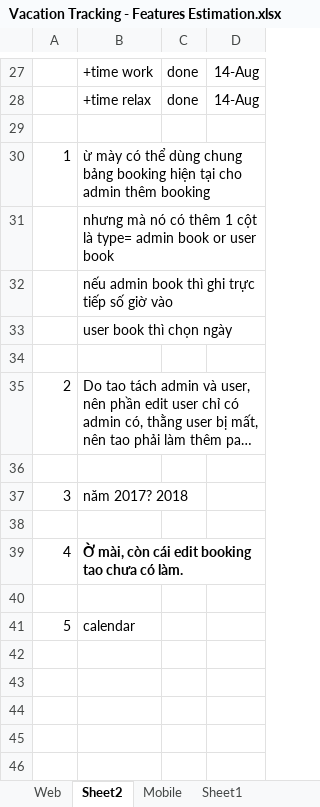
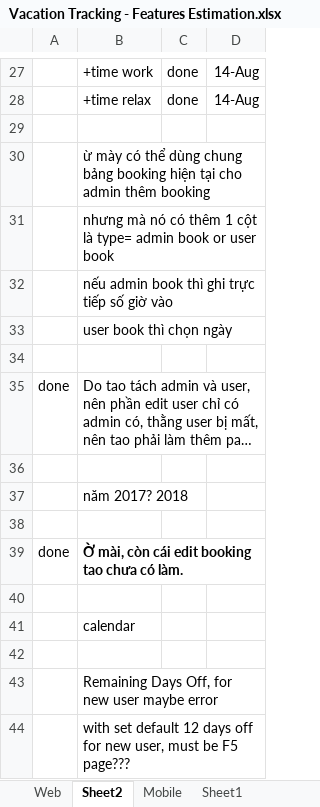
Before and after one commit to futurify-minhtran/vacation, an Excel workbook: VacationTracking/Vacation Tracking - Features Estimation.xlsx, sheet Sheet2, drawn as a sheet; only a part is shown, gaps mark what is left out; long unchanged cells end in …; values as stored, in another font and other column widths than the file's, no borders; the diff names each change by its address in the sheet, - before the commit and + after, or states it on an @@ line.

Commit message:
- Add default user in init projecct - Add edit user

```diff
--- a/VacationTracking/Vacation Tracking - Features Estimation.xlsx (sheet Sheet2)
+++ b/VacationTracking/Vacation Tracking - Features Estimation.xlsx (sheet Sheet2)
-A30: 1
+A30: (empty)
-A35: 2
+A35: done
-A37: 3
+A37: (empty)
-A39: 4
+A39: done
-A41: 5
+A41: (empty)
+row 42: (empty)
+row 43:  | Remaining Days Off, for new user maybe error
+row 44:  | with set default 12 days off for new user, must be F5 page???
```
Also changed, not shown: sheet Web, 11 other files.
